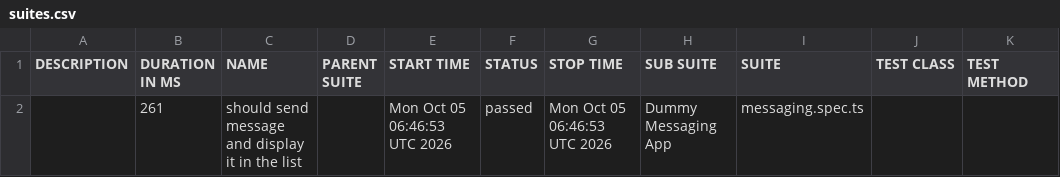
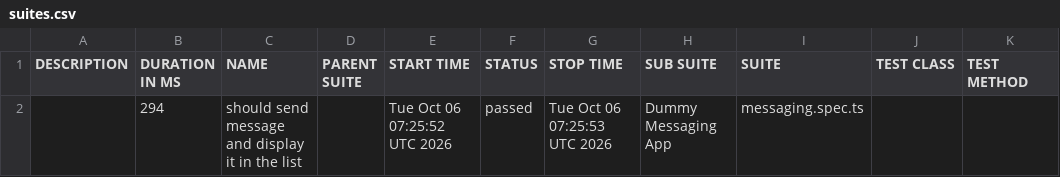
Before and after one commit to axelforce/dummyMessage, a CSV file: data/suites.csv, drawn as a sheet.

```diff
--- a/data/suites.csv
+++ b/data/suites.csv
@@ -1,2 +1,2 @@
 "DESCRIPTION","DURATION IN MS","NAME","PARENT SUITE","START TIME","STATUS","STOP TIME","SUB SUITE","SUITE","TEST CLASS","TEST METHOD"
-"","261","should send message and display it in the list","","Mon Oct 05 06:46:53 UTC 2026","passed","Mon Oct 05 06:46:53 UTC 2026","Dummy Messaging App","messaging.spec.ts","",""
+"","294","should send message and display it in the list","","Tue Oct 06 07:25:52 UTC 2026","passed","Tue Oct 06 07:25:53 UTC 2026","Dummy Messaging App","messaging.spec.ts","",""
```
Also changed, not shown: 16 other files.
